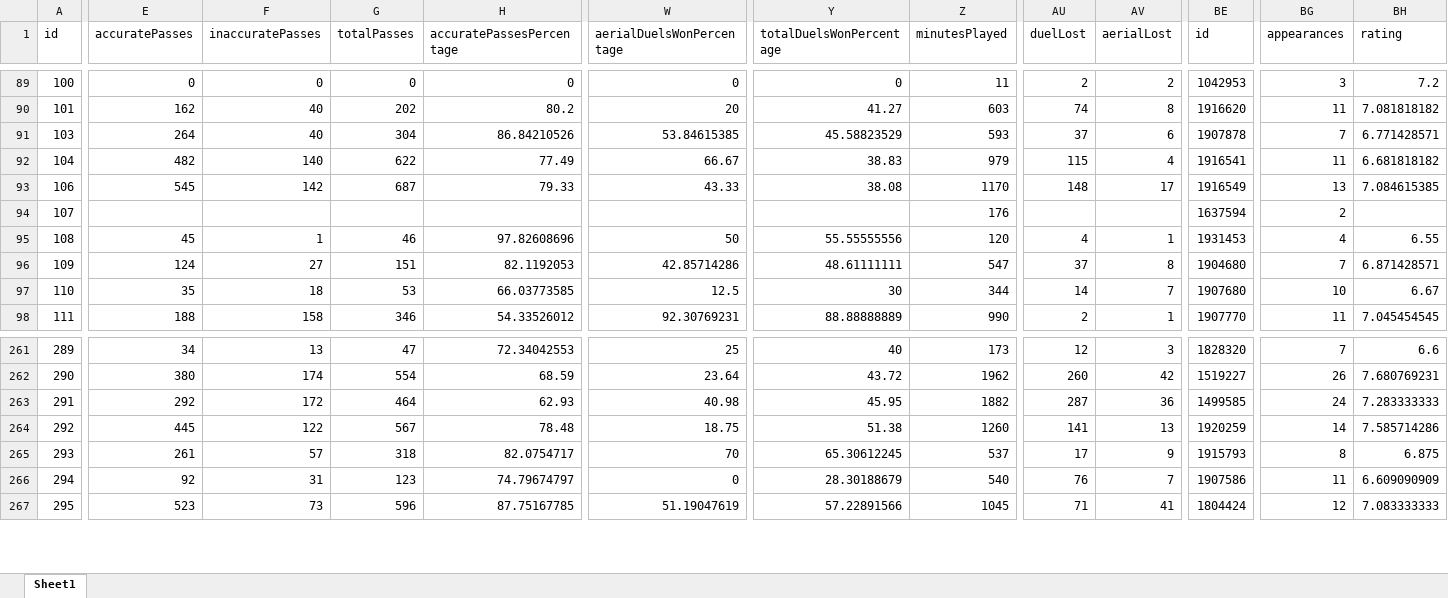
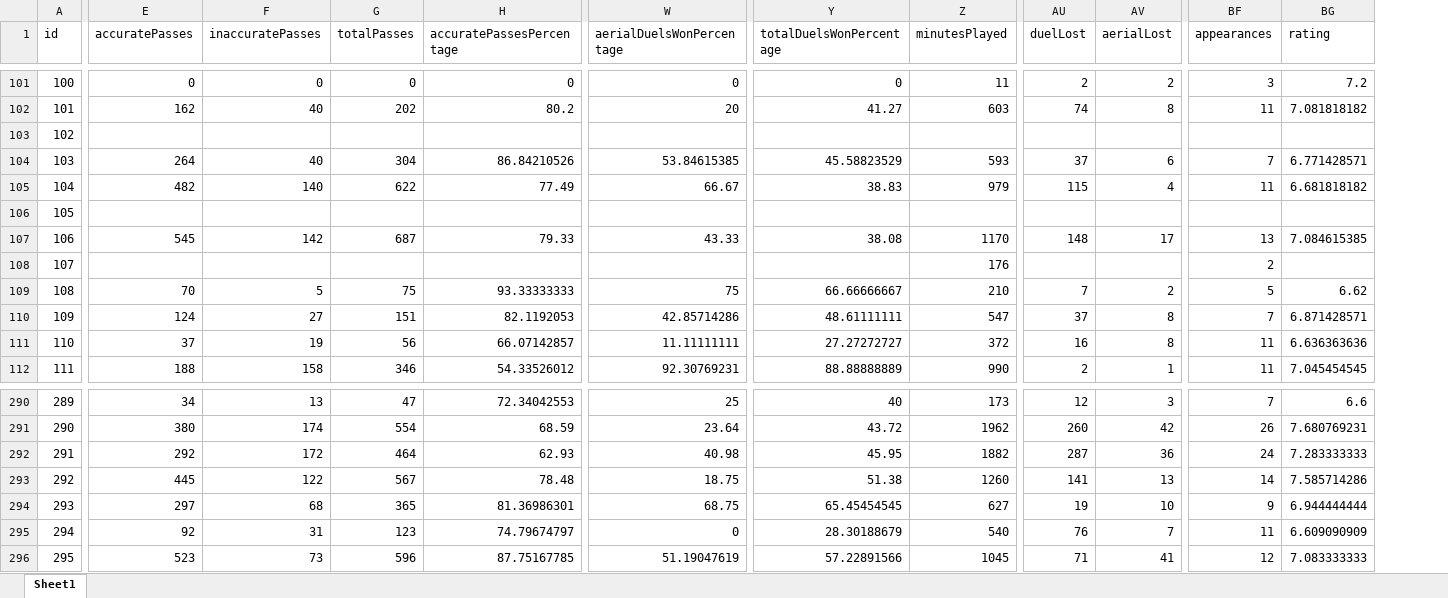
Before and after one commit to PetrMelicharik/fmscoutscz, an Excel workbook: players_stats.xlsx, sheet Sheet1, drawn as a sheet; only a part is shown, gaps mark what is left out; values as stored, in another font and other column widths than the file's, no cell formats; removed rows and columns are numbered as before the commit, all else as after; rows hold the shown columns only; the diff covers the shown part only; the diff names each change by its address in the sheet, - before the commit and + after, or states it on an @@ line.

```diff
--- a/players_stats.xlsx (sheet Sheet1)
+++ b/players_stats.xlsx (sheet Sheet1)
-column BE (id), rows 89-98: 1042953 | 1916620 | 1907878 | 1916541 | 1916549 | 1637594 | 1931453 | 1904680 | 1907680 | 1907770; rows 261-267: 1828320 | 1519227 | 1499585 | 1920259 | 1915793 | 1907586 | 1804424
+row 103: 102
+row 106: 105
-E109 (accuratePasses): 45
+E109 (accuratePasses): 70
-F109 (inaccuratePasses): 1
+F109 (inaccuratePasses): 5
-G109 (totalPasses): 46
+G109 (totalPasses): 75
-H109 (accuratePassesPercentage): 97.82608696
+H109 (accuratePassesPercentage): 93.33333333
-W109 (aerialDuelsWonPercentage): 50
+W109 (aerialDuelsWonPercentage): 75
-Y109 (totalDuelsWonPercentage): 55.55555556
+Y109 (totalDuelsWonPercentage): 66.66666667
-Z109 (minutesPlayed): 120
+Z109 (minutesPlayed): 210
-AU109 (duelLost): 4
+AU109 (duelLost): 7
-AV109 (aerialLost): 1
+AV109 (aerialLost): 2
-BF109 (appearances): 4
+BF109 (appearances): 5
-BG109 (rating): 6.55
+BG109 (rating): 6.62
-E111 (accuratePasses): 35
+E111 (accuratePasses): 37
-F111 (inaccuratePasses): 18
+F111 (inaccuratePasses): 19
-G111 (totalPasses): 53
+G111 (totalPasses): 56
-H111 (accuratePassesPercentage): 66.03773585
+H111 (accuratePassesPercentage): 66.07142857
-W111 (aerialDuelsWonPercentage): 12.5
+W111 (aerialDuelsWonPercentage): 11.11111111
-Y111 (totalDuelsWonPercentage): 30
+Y111 (totalDuelsWonPercentage): 27.27272727
-Z111 (minutesPlayed): 344
+Z111 (minutesPlayed): 372
-AU111 (duelLost): 14
+AU111 (duelLost): 16
-AV111 (aerialLost): 7
+AV111 (aerialLost): 8
-BF111 (appearances): 10
+BF111 (appearances): 11
-BG111 (rating): 6.67
+BG111 (rating): 6.636363636
-E294 (accuratePasses): 261
+E294 (accuratePasses): 297
-F294 (inaccuratePasses): 57
+F294 (inaccuratePasses): 68
-G294 (totalPasses): 318
+G294 (totalPasses): 365
-H294 (accuratePassesPercentage): 82.0754717
+H294 (accuratePassesPercentage): 81.36986301
-W294 (aerialDuelsWonPercentage): 70
+W294 (aerialDuelsWonPercentage): 68.75
-Y294 (totalDuelsWonPercentage): 65.30612245
+Y294 (totalDuelsWonPercentage): 65.45454545
-Z294 (minutesPlayed): 537
+Z294 (minutesPlayed): 627
-AU294 (duelLost): 17
+AU294 (duelLost): 19
-AV294 (aerialLost): 9
+AV294 (aerialLost): 10
-BF294 (appearances): 8
+BF294 (appearances): 9
-BG294 (rating): 6.875
+BG294 (rating): 6.944444444
```
Also changed, not shown: 26 added rows, 1 moved row and 344 edited cells elsewhere in this sheet, cell formats, players.xlsx, players_profiles.xlsx.
